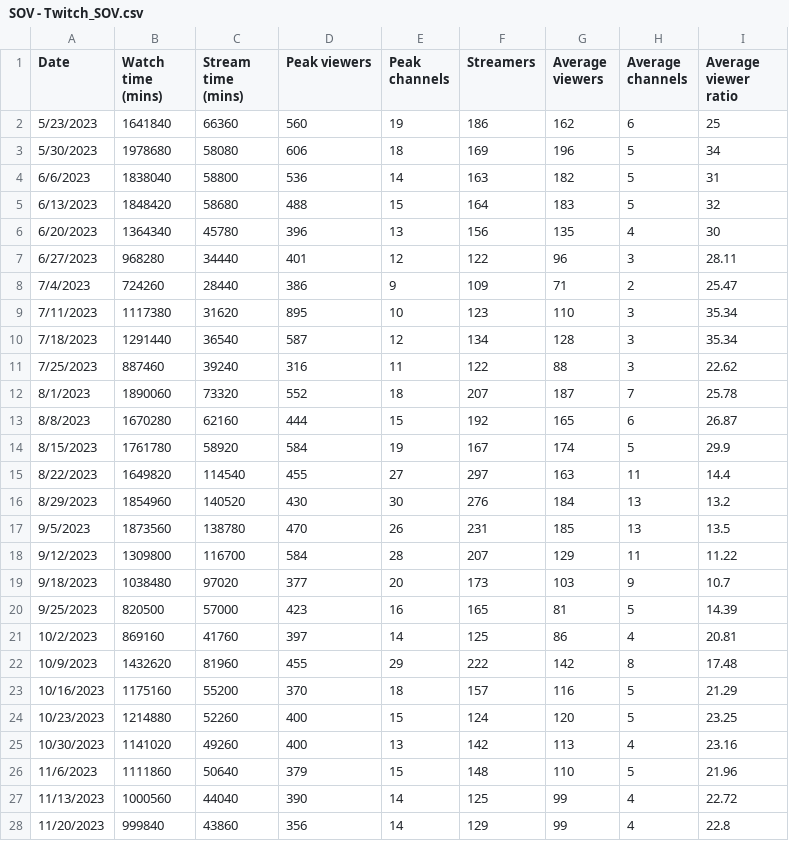
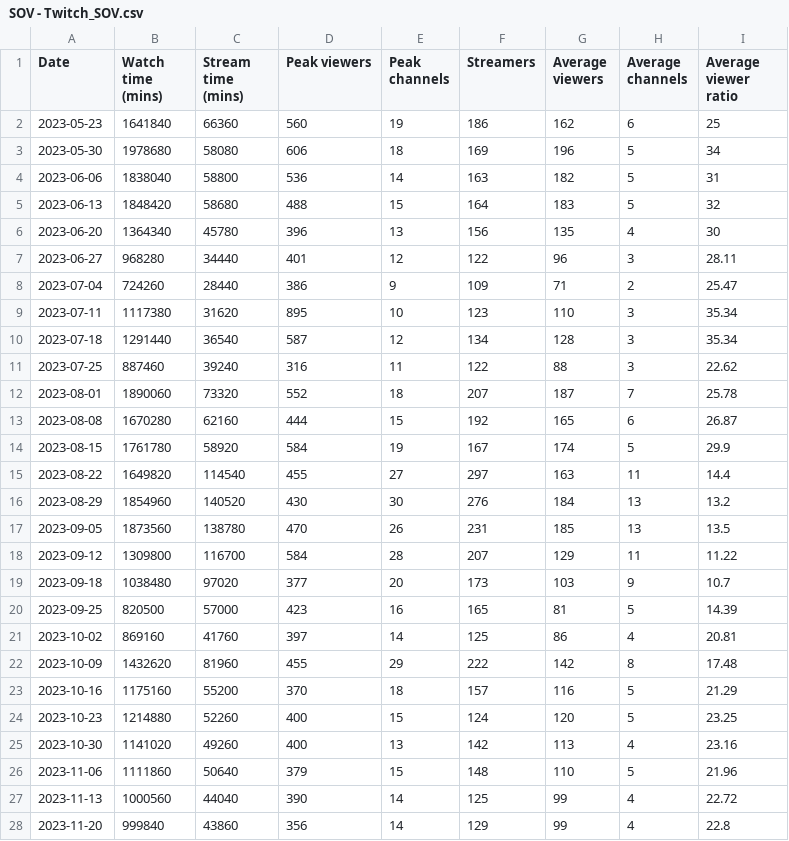
Before and after one commit to Cprogram06/smcp-dashboard, a CSV file: csvs/SOV - Twitch_SOV.csv, drawn as a sheet; only a part is shown; the diff covers the shown part only.

Commit message:
twitch date format update

```diff
--- a/csvs/SOV - Twitch_SOV.csv
+++ b/csvs/SOV - Twitch_SOV.csv
@@ -1,28 +1,28 @@
 Date,Watch time (mins),Stream time (mins),Peak viewers,Peak channels,Streamers,Average viewers,Average channels,Average viewer ratio
-5/23/2023,1641840,66360,560,19,186,162,6,25
-5/30/2023,1978680,58080,606,18,169,196,5,34
-6/6/2023,1838040,58800,536,14,163,182,5,31
-6/13/2023,1848420,58680,488,15,164,183,5,32
-6/20/2023,1364340,45780,396,13,156,135,4,30
-6/27/2023,968280,34440,401,12,122,96,3,28.11
-7/4/2023,724260,28440,386,9,109,71,2,25.47
-7/11/2023,1117380,31620,895,10,123,110,3,35.34
-7/18/2023,1291440,36540,587,12,134,128,3,35.34
-7/25/2023,887460,39240,316,11,122,88,3,22.62
-8/1/2023,1890060,73320,552,18,207,187,7,25.78
-8/8/2023,1670280,62160,444,15,192,165,6,26.87
-8/15/2023,1761780,58920,584,19,167,174,5,29.9
-8/22/2023,1649820,114540,455,27,297,163,11,14.4
-8/29/2023,1854960,140520,430,30,276,184,13,13.2
-9/5/2023,1873560,138780,470,26,231,185,13,13.5
-9/12/2023,1309800,116700,584,28,207,129,11,11.22
-9/18/2023,1038480,97020,377,20,173,103,9,10.7
-9/25/2023,820500,57000,423,16,165,81,5,14.39
-10/2/2023,869160,41760,397,14,125,86,4,20.81
-10/9/2023,1432620,81960,455,29,222,142,8,17.48
-10/16/2023,1175160,55200,370,18,157,116,5,21.29
-10/23/2023,1214880,52260,400,15,124,120,5,23.25
-10/30/2023,1141020,49260,400,13,142,113,4,23.16
-11/6/2023,1111860,50640,379,15,148,110,5,21.96
-11/13/2023,1000560,44040,390,14,125,99,4,22.72
-11/20/2023,999840,43860,356,14,129,99,4,22.8
+2023-05-23,1641840,66360,560,19,186,162,6,25
+2023-05-30,1978680,58080,606,18,169,196,5,34
+2023-06-06,1838040,58800,536,14,163,182,5,31
+2023-06-13,1848420,58680,488,15,164,183,5,32
+2023-06-20,1364340,45780,396,13,156,135,4,30
+2023-06-27,968280,34440,401,12,122,96,3,28.11
+2023-07-04,724260,28440,386,9,109,71,2,25.47
+2023-07-11,1117380,31620,895,10,123,110,3,35.34
+2023-07-18,1291440,36540,587,12,134,128,3,35.34
+2023-07-25,887460,39240,316,11,122,88,3,22.62
+2023-08-01,1890060,73320,552,18,207,187,7,25.78
+2023-08-08,1670280,62160,444,15,192,165,6,26.87
+2023-08-15,1761780,58920,584,19,167,174,5,29.9
+2023-08-22,1649820,114540,455,27,297,163,11,14.4
+2023-08-29,1854960,140520,430,30,276,184,13,13.2
+2023-09-05,1873560,138780,470,26,231,185,13,13.5
+2023-09-12,1309800,116700,584,28,207,129,11,11.22
+2023-09-18,1038480,97020,377,20,173,103,9,10.7
+2023-09-25,820500,57000,423,16,165,81,5,14.39
+2023-10-02,869160,41760,397,14,125,86,4,20.81
+2023-10-09,1432620,81960,455,29,222,142,8,17.48
+2023-10-16,1175160,55200,370,18,157,116,5,21.29
+2023-10-23,1214880,52260,400,15,124,120,5,23.25
+2023-10-30,1141020,49260,400,13,142,113,4,23.16
+2023-11-06,1111860,50640,379,15,148,110,5,21.96
+2023-11-13,1000560,44040,390,14,125,99,4,22.72
+2023-11-20,999840,43860,356,14,129,99,4,22.8
```
Also changed, not shown: 7 edited cells elsewhere in this file.
